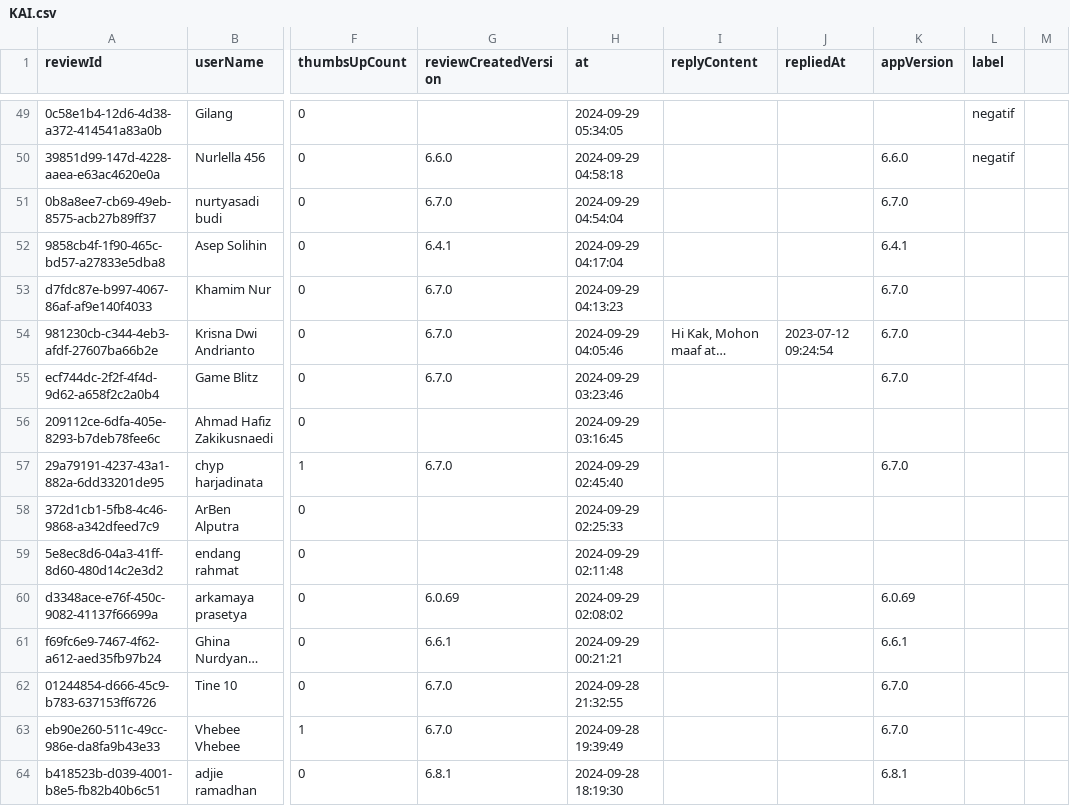
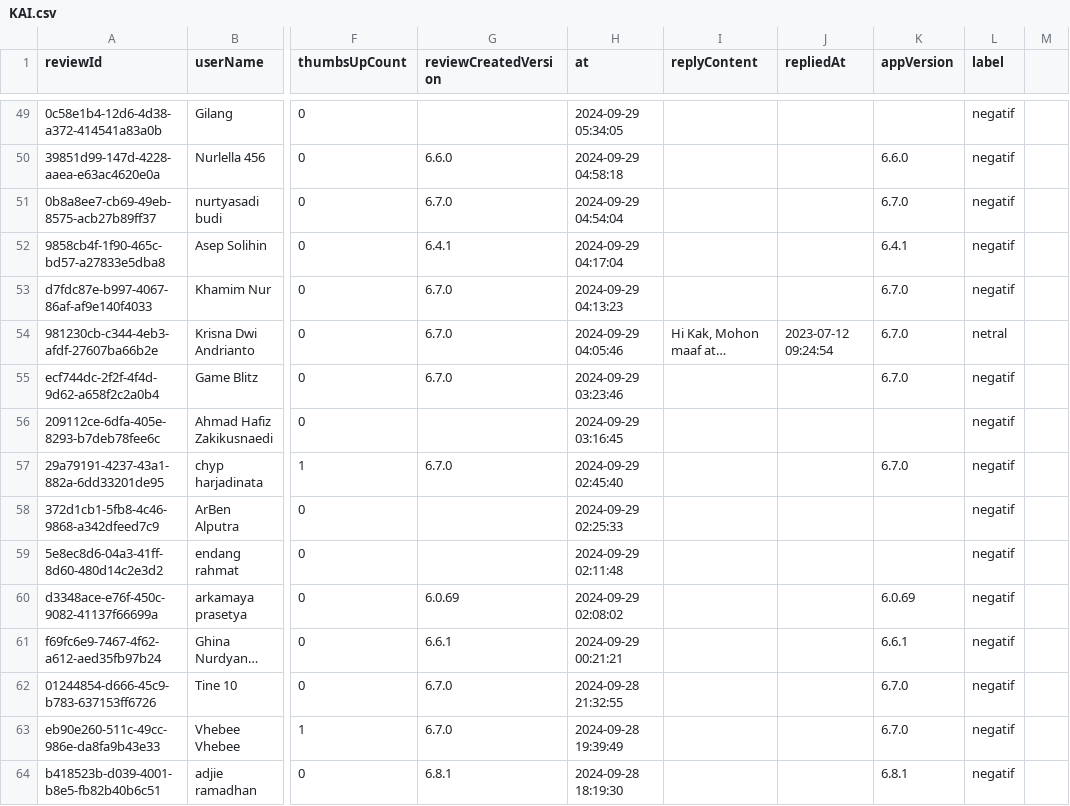
Before and after one commit to DeviDuwiSusanti/dataset, a CSV file: KAI.csv, drawn as a sheet; only a part is shown, gaps mark what is left out; long unchanged cells end in …; the diff covers the shown part only; the diff names each change by its address in the sheet, - before the commit and + after, or states it on an @@ line.

Commit message:
Update KAI.csv

```diff
--- a/KAI.csv
+++ b/KAI.csv
-L51:L53 (label): (empty)
+L51:L53 (label): negatif
-L54 (label): (empty)
+L54 (label): netral
-L55:L64 (label): (empty)
+L55:L64 (label): negatif
```
Also changed, not shown: 97 edited cells elsewhere in this file.
